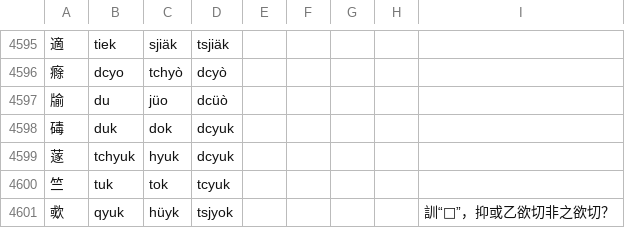
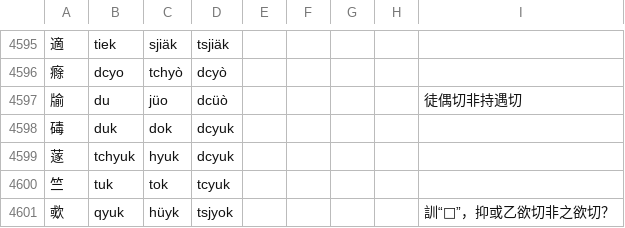
Before and after one commit to uliloewi/zhong1gu3li3in1, a CSV file: zhongguliin/do1in1zy4.csv, drawn as a sheet; only a part is shown, gaps mark what is left out.

```diff
--- a/zhongguliin/do1in1zy4.csv
+++ b/zhongguliin/do1in1zy4.csv
@@ -4596,3 +4596,3 @@
 㾻,dcyo,tchyò,dcyò,,,,,
-牏,du,jüo,dcüò,,,,,
+牏,du,jüo,dcüò,,,,,徒偶切非持遇切
 碡,duk,dok,dcyuk,,,,,
```
Also changed, not shown: 1 other file.
